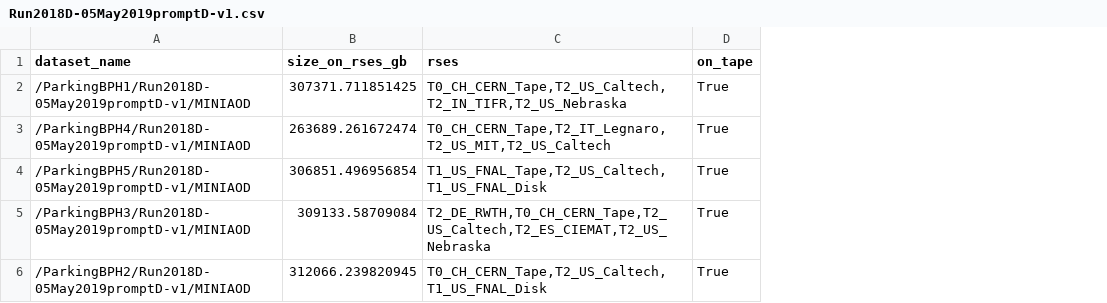
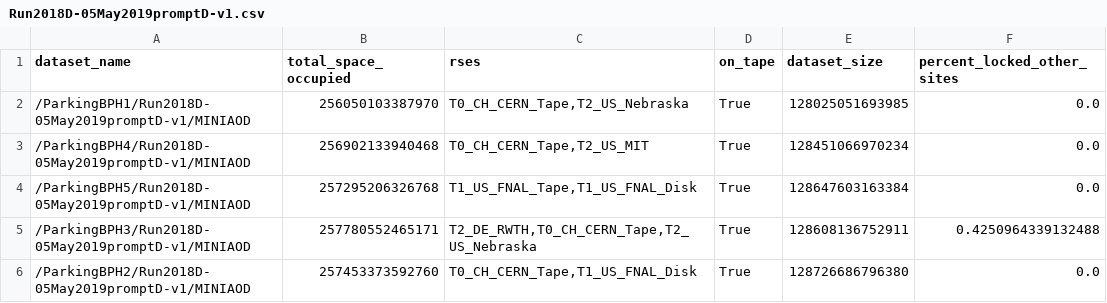
Before and after one commit to dynamic-entropy/DMSwanScripts, a CSV file: Campaigns/Run2018D-05May2019promptD-v1.csv, drawn as a sheet; removed rows and columns are numbered as before the commit, all else as after; the diff names each change by its address in the sheet, - before the commit and + after, or states it on an @@ line.

```diff
--- a/Campaigns/Run2018D-05May2019promptD-v1.csv
+++ b/Campaigns/Run2018D-05May2019promptD-v1.csv
-column B (size_on_rses_gb), rows 2-6: 307371.711851425 | 263689.261672474 | 306851.496956854 | 309133.58709084 | 312066.239820945
+column B (total_space_occupied), rows 2-6: 256050103387970 | 256902133940468 | 257295206326768 | 257780552465171 | 257453373592760
+column E (dataset_size), rows 2-6: 128025051693985 | 128451066970234 | 128647603163384 | 128608136752911 | 128726686796380
+column F (percent_locked_other_sites), rows 2-6: 0.0 | 0.0 | 0.0 | 0.4250964339132488 | 0.0
-C2 (rses): T0_CH_CERN_Tape,T2_US_Caltech,T2_IN_TIFR,T2_US_Nebraska
+C2 (rses): T0_CH_CERN_Tape,T2_US_Nebraska
-C3 (rses): T0_CH_CERN_Tape,T2_IT_Legnaro,T2_US_MIT,T2_US_Caltech
+C3 (rses): T0_CH_CERN_Tape,T2_US_MIT
-C4 (rses): T1_US_FNAL_Tape,T2_US_Caltech,T1_US_FNAL_Disk
+C4 (rses): T1_US_FNAL_Tape,T1_US_FNAL_Disk
-C5 (rses): T2_DE_RWTH,T0_CH_CERN_Tape,T2_US_Caltech,T2_ES_CIEMAT,T2_US_Nebraska
+C5 (rses): T2_DE_RWTH,T0_CH_CERN_Tape,T2_US_Nebraska
-C6 (rses): T0_CH_CERN_Tape,T2_US_Caltech,T1_US_FNAL_Disk
+C6 (rses): T0_CH_CERN_Tape,T1_US_FNAL_Disk
```
Also changed, not shown: Campaigns/HIRun2018A-PbPb18_MiniAODv1-v1.csv, Campaigns/Run2018D-PromptReco-v2.csv, 26 other files.
